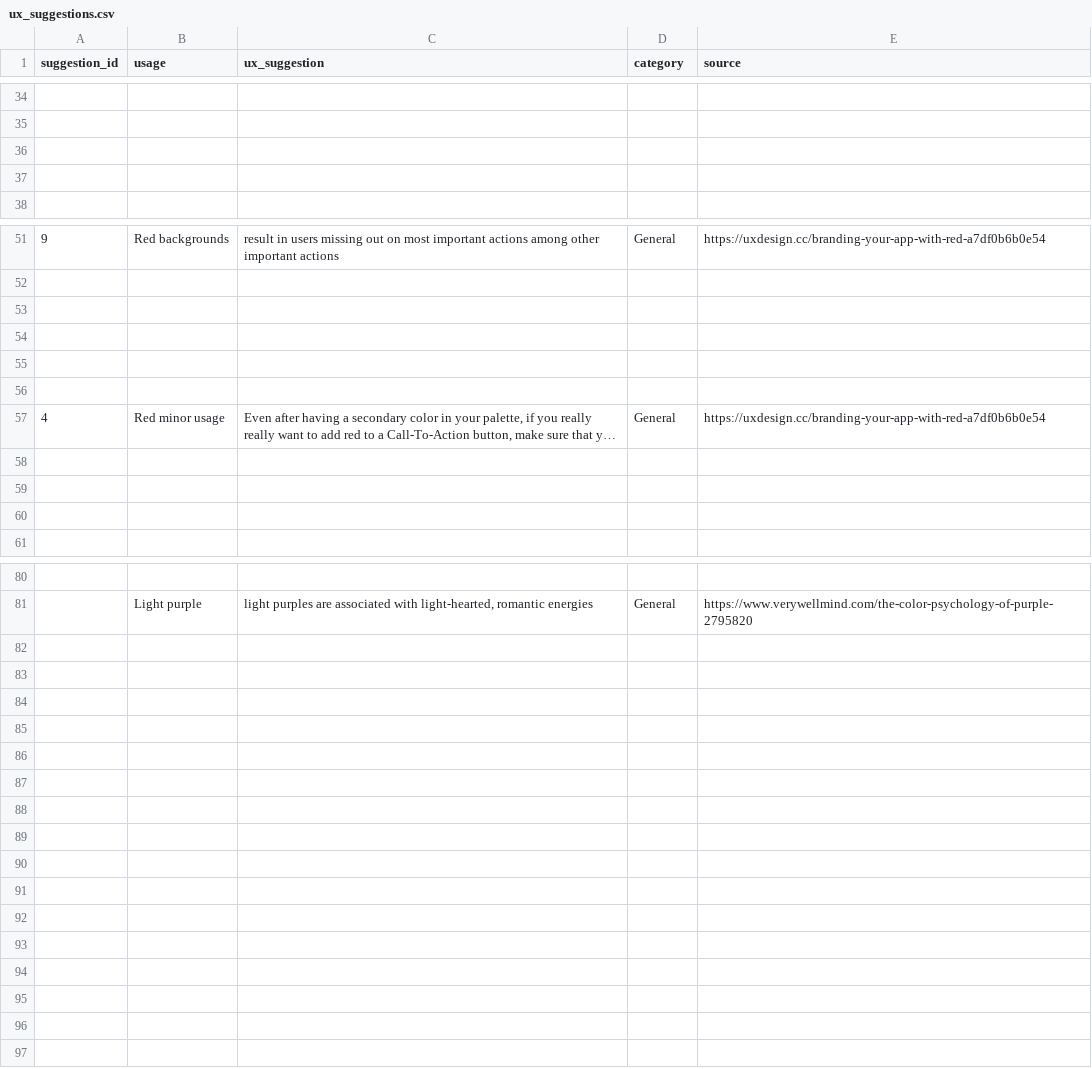
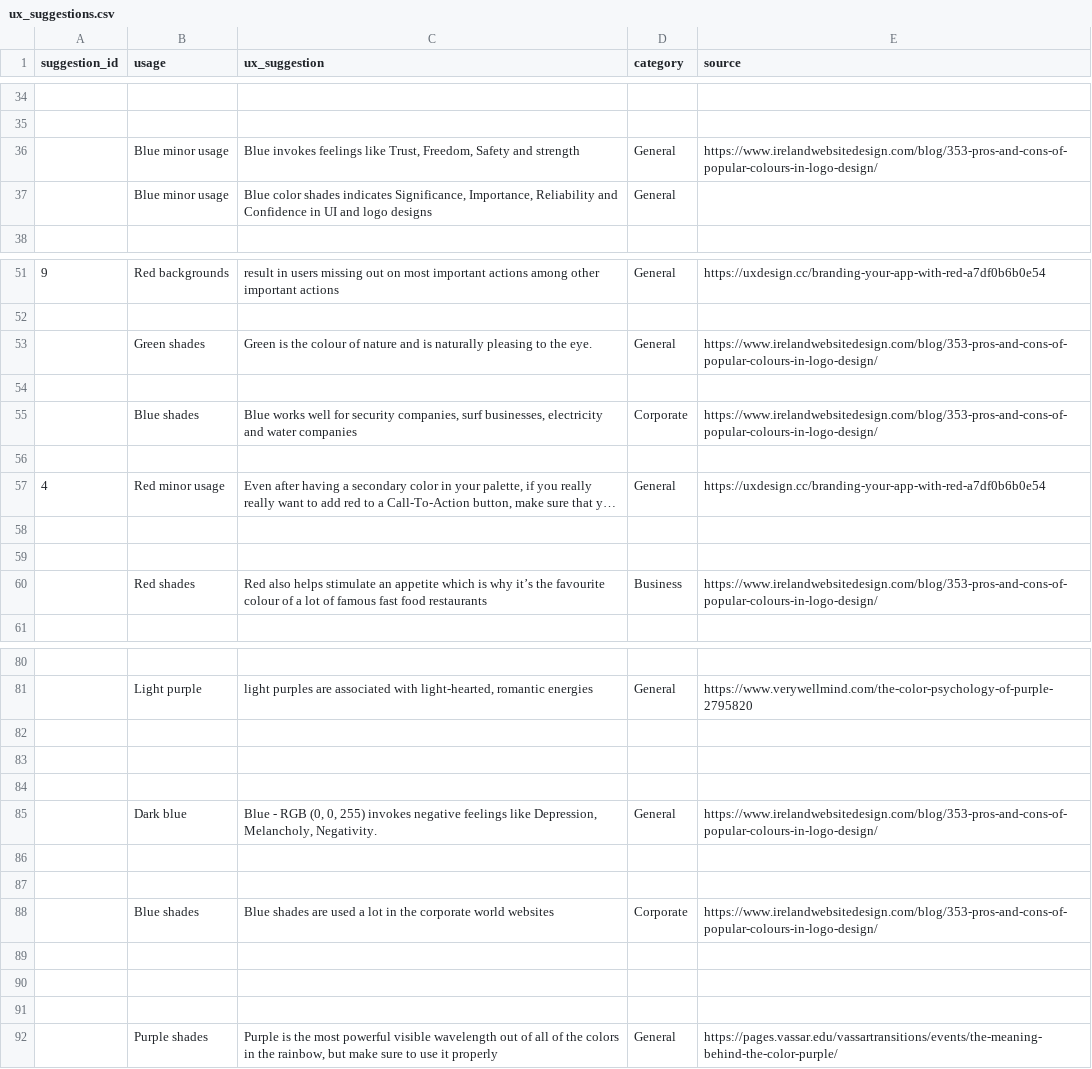
Before and after one commit to vihanpereraux/Designle, a CSV file: Backend/data/ux_suggestions.csv, drawn as a sheet; only a part is shown, gaps mark what is left out; long unchanged cells end in …; the diff covers the shown part only.

Commit message:
csv updated w/ other colors

```diff
--- a/Backend/data/ux_suggestions.csv
+++ b/Backend/data/ux_suggestions.csv
@@ -35,4 +35,4 @@ suggestion_id,usage,ux_suggestion,category,source
 ,,,,
-,,,,
-,,,,
+,Blue minor usage,"Blue invokes feelings like Trust, Freedom, Safety and strength",General,https://www.irelandwebsitedesign.com/blog/353-pros-and-cons-of-popular-colours-in-logo-design/
+,Blue minor usage,"Blue color shades indicates Significance, Importance, Reliability and Confidence in UI and logo designs",General,
 ,,,,
@@ -52,5 +52,5 @@ suggestion_id,usage,ux_suggestion,category,source
 ,,,,
+,Green shades,Green is the colour of nature and is naturally pleasing to the eye.,General,https://www.irelandwebsitedesign.com/blog/353-pros-and-cons-of-popular-colours-in-logo-design/
 ,,,,
-,,,,
-,,,,
+,Blue shades,"Blue works well for security companies, surf businesses, electricity and water companies",Corporate,https://www.irelandwebsitedesign.com/blog/353-pros-and-cons-of-popular-colours-in-logo-design/
 ,,,,
@@ -59,3 +59,3 @@ suggestion_id,usage,ux_suggestion,category,source
 ,,,,
-,,,,
+,Red shades,Red also helps stimulate an appetite which is why it’s the favourite colour of a lot of famous fast food restaurants,Business,https://www.irelandwebsitedesign.com/blog/353-pros-and-cons-of-popular-colours-in-logo-design/
 ,,,,
@@ -81 +81,12 @@ suggestion_id,usage,ux_suggestion,category,source
 ,Light purple,"light purples are associated with light-hearted, romantic energies",General,https://www.verywellmind.com/the-color-psychology-of-purple-2795820
+,,,,
+,,,,
+,,,,
+,Dark blue,"Blue - RGB (0, 0, 255) invokes negative feelings like Depression, Melancholy, Negativity.",General,https://www.irelandwebsitedesign.com/blog/353-pros-and-cons-of-popular-colours-in-logo-design/
+,,,,
+,,,,
+,Blue shades,Blue shades are used a lot in the corporate world websites,Corporate,https://www.irelandwebsitedesign.com/blog/353-pros-and-cons-of-popular-colours-in-logo-design/
+,,,,
+,,,,
+,,,,
+,Purple shades,"Purple is the most powerful visible wavelength out of all of the colors in the rainbow, but make sure to use it properly",General,https://pages.vassar.edu/vassartransitions/events/the-meaning-behind-the-color-purple/
```
Also changed, not shown: 1 added row, 1 removed row and 32 edited cells elsewhere in this file.
